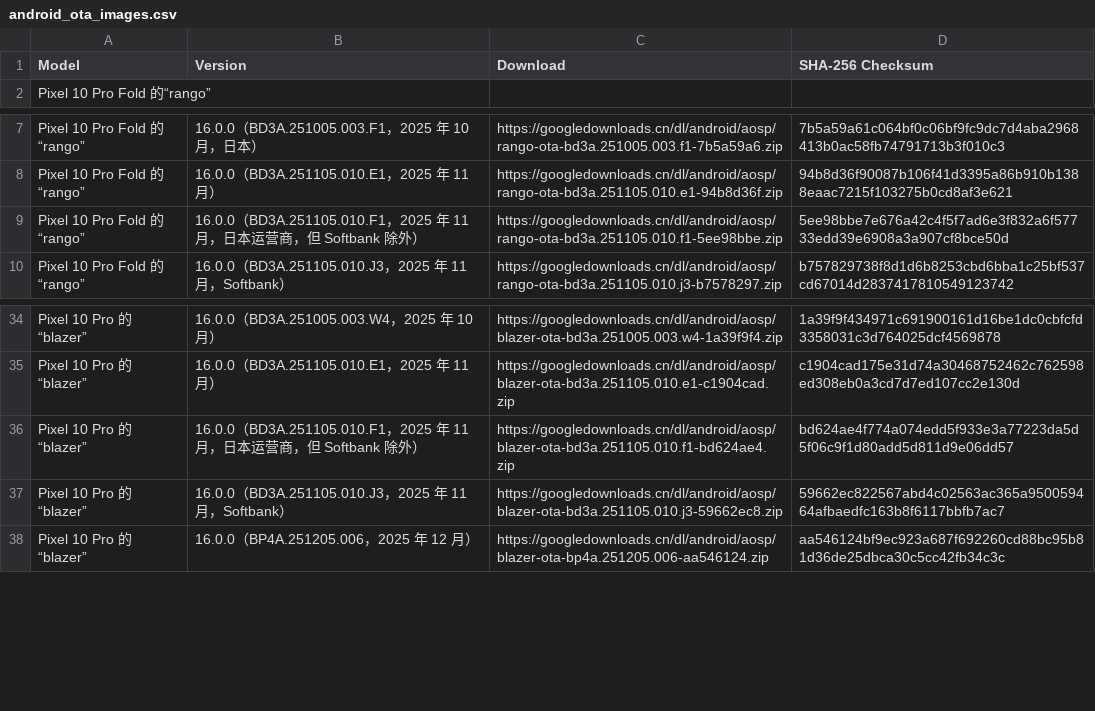
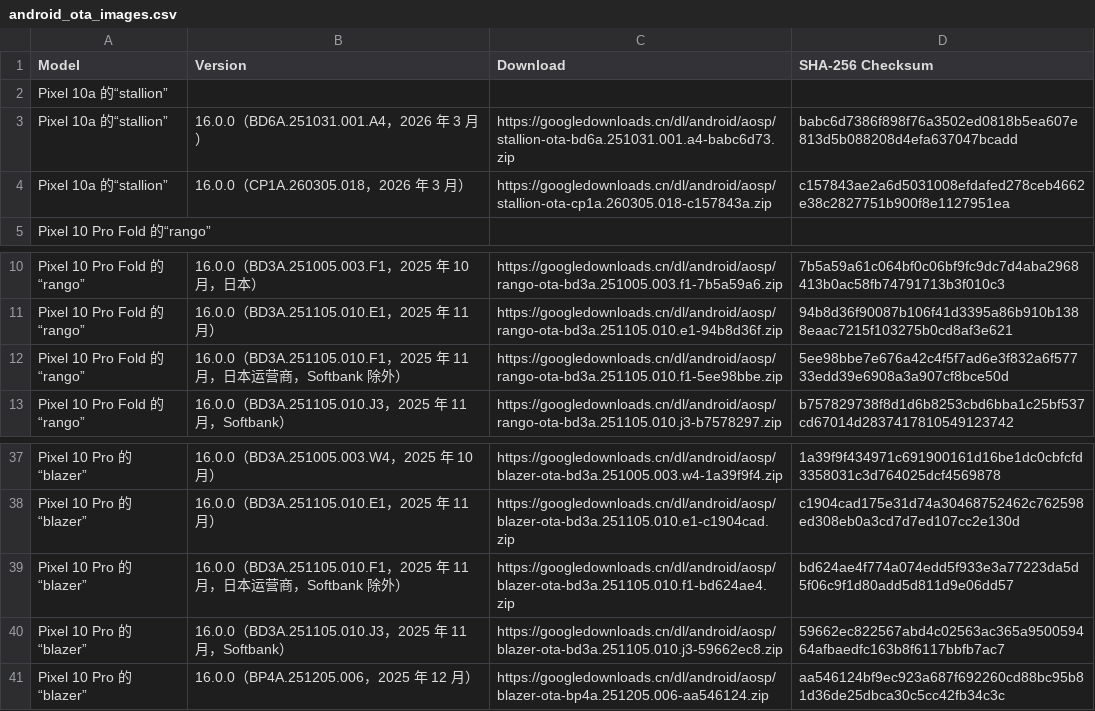
Before and after one commit to parserpp/get_android_data, a CSV file: data/android_ota_images.csv, drawn as a sheet; only a part is shown, gaps mark what is left out.

```diff
--- a/data/android_ota_images.csv
+++ b/data/android_ota_images.csv
@@ -1,2 +1,5 @@
 Model,Version,Download,SHA-256 Checksum
+Pixel 10a 的“stallion”
+Pixel 10a 的“stallion”,16.0.0（BD6A.251031.001.A4，2026 年 3 月）,https://googledownloads.cn/dl/android/aosp/stallion-ota-bd6a.251031.001.a4-babc6d73.zip,babc6d7386f898f76a3502ed0818b5ea607e813d5b088208d4efa637047bcadd
+Pixel 10a 的“stallion”,16.0.0（CP1A.260305.018，2026 年 3 月）,https://googledownloads.cn/dl/android/aosp/stallion-ota-cp1a.260305.018-c157843a.zip,c157843ae2a6d5031008efdafed278ceb4662e38c2827751b900f8e1127951ea
 Pixel 10 Pro Fold 的“rango”
@@ -8,3 +11,3 @@ Pixel 10 Pro Fold 的“rango”,16.0.0（BD3A.251005.003.F1，2025 年 10 月
 Pixel 10 Pro Fold 的“rango”,16.0.0（BD3A.251105.010.E1，2025 年 11 月）,https://googledownloads.cn/dl/android/aosp/rango-ota-bd3a.251105.010.e1-94b8d36f.zip,94b8d36f90087b106f41d3395a86b910b1388eaac7215f103275b0cd8af3e621
-Pixel 10 Pro Fold 的“rango”,16.0.0（BD3A.251105.010.F1，2025 年 11 月，日本运营商，但 Softbank 除外）,https://googledownloads.cn/dl/android/aosp/rango-ota-bd3a.251105.010.f1-5ee98bbe.zip,5ee98bbe7e676a42c4f5f7ad6e3f832a6f57733edd39e6908a3a907cf8bce50d
+Pixel 10 Pro Fold 的“rango”,16.0.0（BD3A.251105.010.F1，2025 年 11 月，日本运营商，Softbank 除外）,https://googledownloads.cn/dl/android/aosp/rango-ota-bd3a.251105.010.f1-5ee98bbe.zip,5ee98bbe7e676a42c4f5f7ad6e3f832a6f57733edd39e6908a3a907cf8bce50d
 Pixel 10 Pro Fold 的“rango”,16.0.0（BD3A.251105.010.J3，2025 年 11 月，Softbank）,https://googledownloads.cn/dl/android/aosp/rango-ota-bd3a.251105.010.j3-b7578297.zip,b757829738f8d1d6b8253cbd6bba1c25bf537cd67014d2837417810549123742
@@ -35,3 +38,3 @@ Pixel 10 Pro 的“blazer”,16.0.0（BD3A.251005.003.W4，2025 年 10 月）,ht
 Pixel 10 Pro 的“blazer”,16.0.0（BD3A.251105.010.E1，2025 年 11 月）,https://googledownloads.cn/dl/android/aosp/blazer-ota-bd3a.251105.010.e1-c1904cad.zip,c1904cad175e31d74a30468752462c762598ed308eb0a3cd7d7ed107cc2e130d
-Pixel 10 Pro 的“blazer”,16.0.0（BD3A.251105.010.F1，2025 年 11 月，日本运营商，但 Softbank 除外）,https://googledownloads.cn/dl/android/aosp/blazer-ota-bd3a.251105.010.f1-bd624ae4.zip,bd624ae4f774a074edd5f933e3a77223da5d5f06c9f1d80add5d811d9e06dd57
+Pixel 10 Pro 的“blazer”,16.0.0（BD3A.251105.010.F1，2025 年 11 月，日本运营商，Softbank 除外）,https://googledownloads.cn/dl/android/aosp/blazer-ota-bd3a.251105.010.f1-bd624ae4.zip,bd624ae4f774a074edd5f933e3a77223da5d5f06c9f1d80add5d811d9e06dd57
 Pixel 10 Pro 的“blazer”,16.0.0（BD3A.251105.010.J3，2025 年 11 月，Softbank）,https://googledownloads.cn/dl/android/aosp/blazer-ota-bd3a.251105.010.j3-59662ec8.zip,59662ec822567abd4c02563ac365a950059464afbaedfc163b8f6117bbfb7ac7
```
Also changed, not shown: data/android_images.csv.
